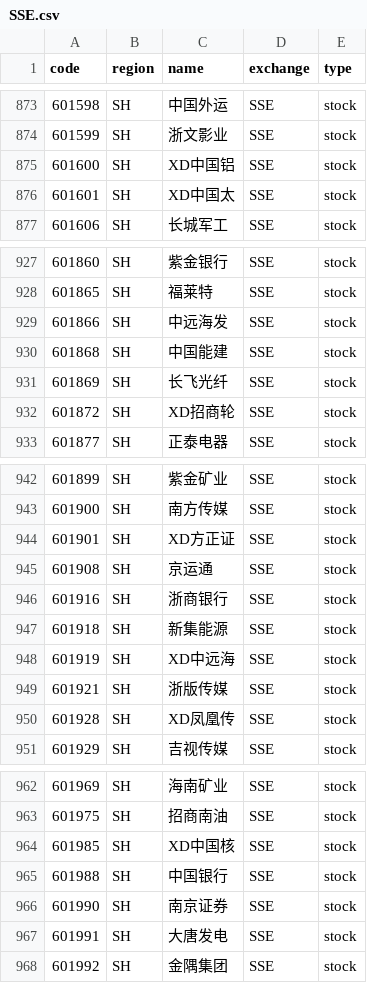
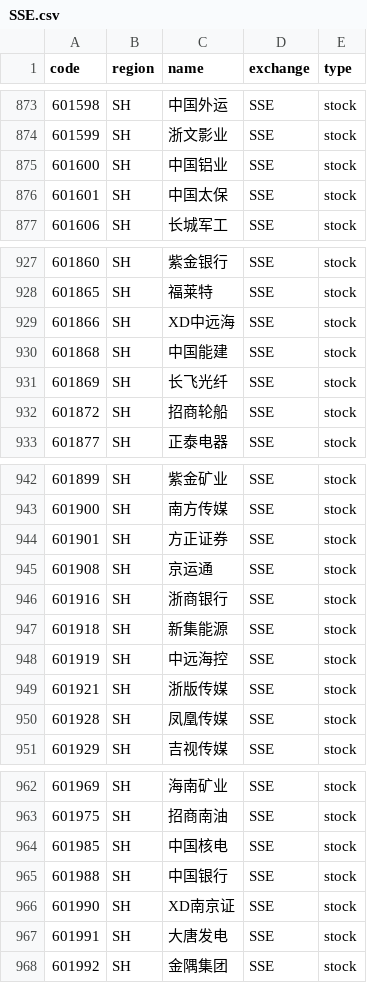
Before and after one commit to 17601732/open-stock-data, a CSV file: symbols/SSE.csv, drawn as a sheet; only a part is shown, gaps mark what is left out; the diff covers the shown part only.

```diff
--- a/symbols/SSE.csv
+++ b/symbols/SSE.csv
@@ -874,4 +874,4 @@
 601599,SH,浙文影业,SSE,stock
-601600,SH,XD中国铝,SSE,stock
-601601,SH,XD中国太,SSE,stock
+601600,SH,中国铝业,SSE,stock
+601601,SH,中国太保,SSE,stock
 601606,SH,长城军工,SSE,stock
@@ -928,6 +928,6 @@
 601865,SH,福莱特,SSE,stock
-601866,SH,中远海发,SSE,stock
+601866,SH,XD中远海,SSE,stock
 601868,SH,中国能建,SSE,stock
 601869,SH,长飞光纤,SSE,stock
-601872,SH,XD招商轮,SSE,stock
+601872,SH,招商轮船,SSE,stock
 601877,SH,正泰电器,SSE,stock
@@ -943,3 +943,3 @@
 601900,SH,南方传媒,SSE,stock
-601901,SH,XD方正证,SSE,stock
+601901,SH,方正证券,SSE,stock
 601908,SH,京运通,SSE,stock
@@ -947,5 +947,5 @@
 601918,SH,新集能源,SSE,stock
-601919,SH,XD中远海,SSE,stock
+601919,SH,中远海控,SSE,stock
 601921,SH,浙版传媒,SSE,stock
-601928,SH,XD凤凰传,SSE,stock
+601928,SH,凤凰传媒,SSE,stock
 601929,SH,吉视传媒,SSE,stock
@@ -963,5 +963,5 @@
 601975,SH,招商南油,SSE,stock
-601985,SH,XD中国核,SSE,stock
+601985,SH,中国核电,SSE,stock
 601988,SH,中国银行,SSE,stock
-601990,SH,南京证券,SSE,stock
+601990,SH,XD南京证,SSE,stock
 601991,SH,大唐发电,SSE,stock
```
Also changed, not shown: 14 edited cells elsewhere in this file, symbols/AMEX.csv, symbols/BSE.csv, 3 other files.
